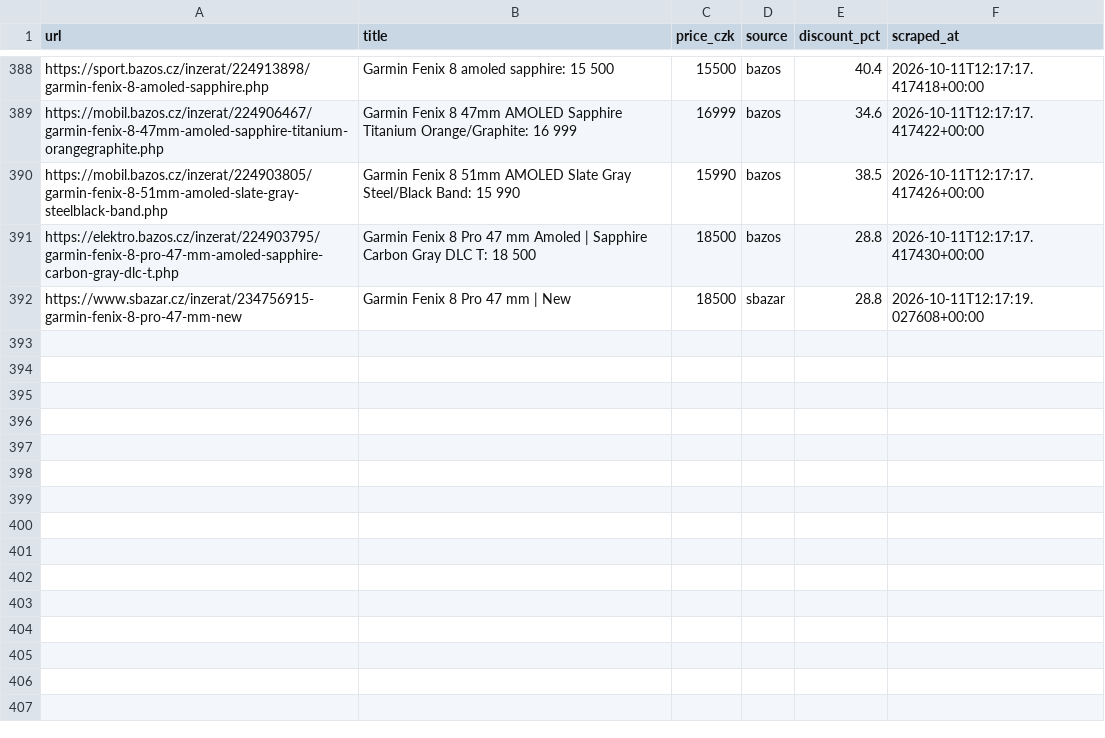
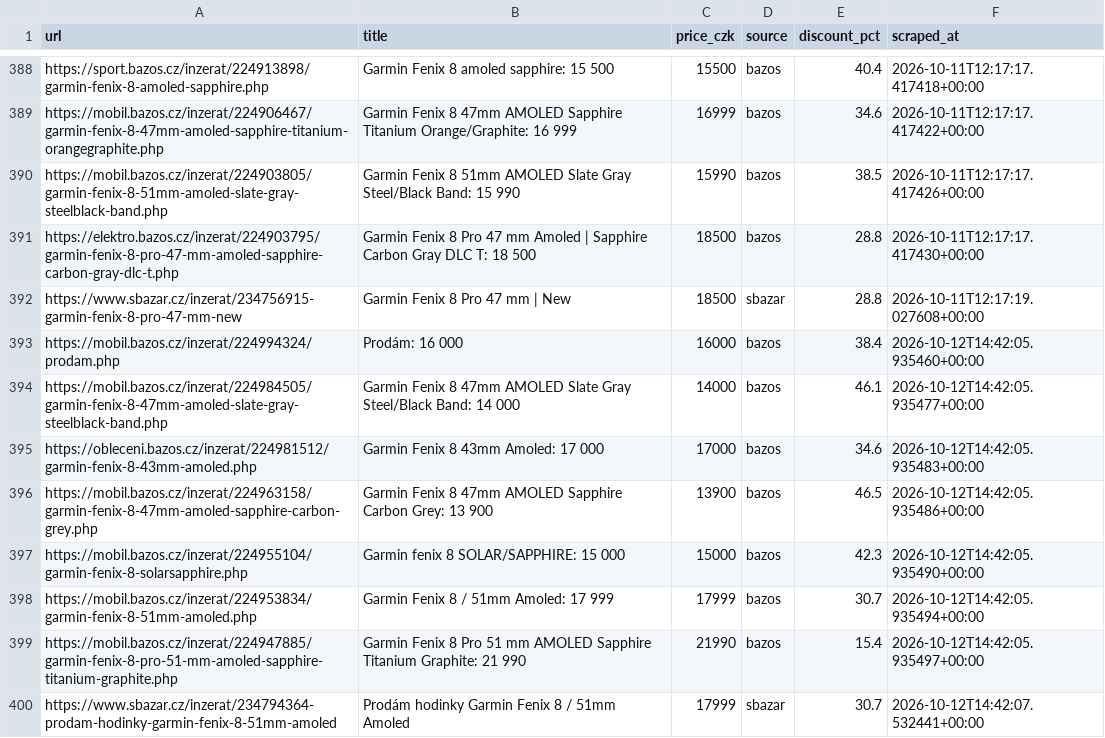
Before and after one commit to trnkapavel/garmin-cron, a CSV file: data/listings.csv, drawn as a sheet; only a part is shown, gaps mark what is left out; the diff names each change by its address in the sheet, - before the commit and + after, or states it on an @@ line.

```diff
--- a/data/listings.csv
+++ b/data/listings.csv
+row 393: https://mobil.bazos.cz/inzerat/224994324/prodam.php | Prodám: 16 000 | 16000 | bazos | 38.4 | 2026-10-12T14:42:05.935460+00:00
+row 394: https://mobil.bazos.cz/inzerat/224984505/garmin-fenix-8-47mm-amoled-slate-gray-steelblack-band.php | Garmin Fenix 8 47mm AMOLED Slate Gray Steel/Black Band: 14 000 | 14000 | bazos | 46.1 | 2026-10-12T14:42:05.935477+00:00
+row 395: https://obleceni.bazos.cz/inzerat/224981512/garmin-fenix-8-43mm-amoled.php | Garmin Fenix 8 43mm Amoled: 17 000 | 17000 | bazos | 34.6 | 2026-10-12T14:42:05.935483+00:00
+row 396: https://mobil.bazos.cz/inzerat/224963158/garmin-fenix-8-47mm-amoled-sapphire-carbon-grey.php | Garmin Fenix 8 47mm AMOLED Sapphire Carbon Grey: 13 900 | 13900 | bazos | 46.5 | 2026-10-12T14:42:05.935486+00:00
+row 397: https://mobil.bazos.cz/inzerat/224955104/garmin-fenix-8-solarsapphire.php | Garmin fenix 8 SOLAR/SAPPHIRE: 15 000 | 15000 | bazos | 42.3 | 2026-10-12T14:42:05.935490+00:00
+row 398: https://mobil.bazos.cz/inzerat/224953834/garmin-fenix-8-51mm-amoled.php | Garmin Fenix 8 / 51mm Amoled: 17 999 | 17999 | bazos | 30.7 | 2026-10-12T14:42:05.935494+00:00
+row 399: https://mobil.bazos.cz/inzerat/224947885/garmin-fenix-8-pro-51-mm-amoled-sapphire-titanium-graphite.php | Garmin Fenix 8 Pro 51 mm AMOLED Sapphire Titanium Graphite: 21 990 | 21990 | bazos | 15.4 | 2026-10-12T14:42:05.935497+00:00
+row 400: https://www.sbazar.cz/inzerat/234794364-prodam-hodinky-garmin-fenix-8-51mm-amoled | Prodám hodinky Garmin Fenix 8 / 51mm Amoled | 17999 | sbazar | 30.7 | 2026-10-12T14:42:07.532441+00:00
```
Also changed, not shown: 1 other file.
